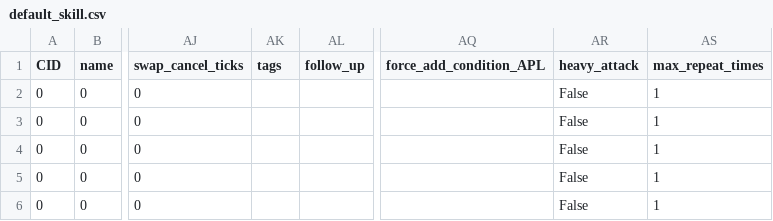
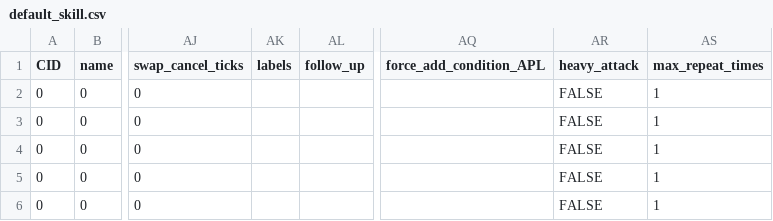
Before and after one commit to h1531095/ZSim, a CSV file: data/default_skill.csv, drawn as a sheet; only a part is shown, gaps mark what is left out; the diff names each change by its address in the sheet, - before the commit and + after, or states it on an @@ line.

Commit message:
feat(sim_progress): 为技能添加特殊标签并实现相关增益计算
- 在 Skill 类中添加 labels 属性，用于存储技能特殊标签
- 在 Calculator 类中实现基于技能标签的增伤、暴伤和失衡值增加计算
- 更新 default_skill.csv 文件，添加 labels 列用于定义技能特殊标签

```diff
--- a/data/default_skill.csv
+++ b/data/default_skill.csv
-AK1: tags
+AK1: labels
-AR2:AR6 (heavy_attack): False
+AR2:AR6 (heavy_attack): FALSE
```
Also changed, not shown: data/skill.csv, 3 other files.
